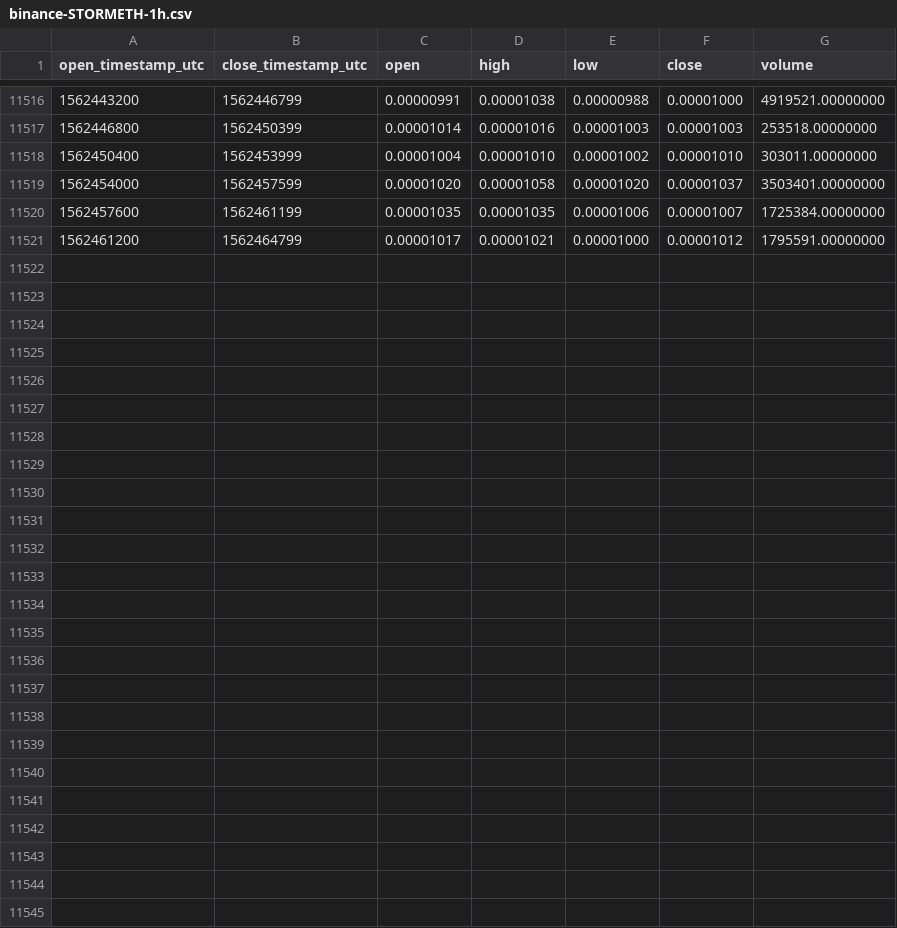
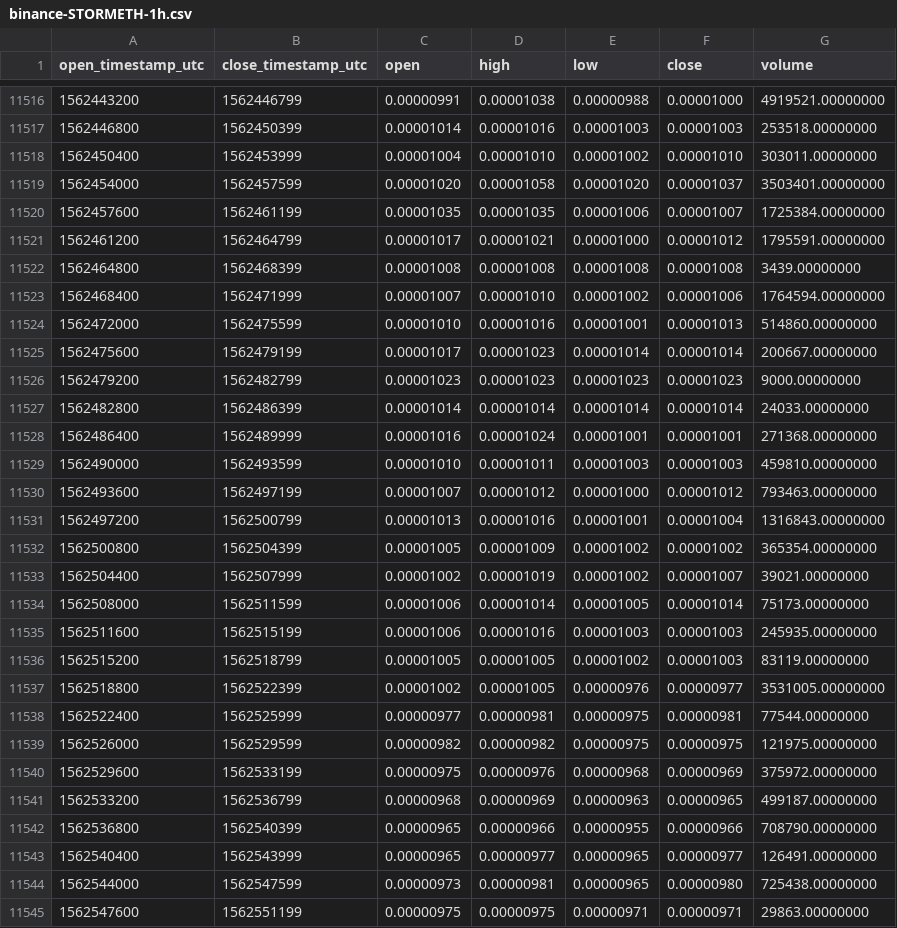
Before and after one commit to cryptobigbro/binance-STORMETH, a CSV file: binance-STORMETH-1h.csv, drawn as a sheet; only a part is shown, gaps mark what is left out.

Commit message:
Update OHLCV data.

```diff
--- a/binance-STORMETH-1h.csv
+++ b/binance-STORMETH-1h.csv
@@ -11521 +11521,25 @@ open_timestamp_utc,close_timestamp_utc,open,high,low,close,volume
 1562461200,1562464799,0.00001017,0.00001021,0.00001000,0.00001012,1795591.00000000
+1562464800,1562468399,0.00001008,0.00001008,0.00001008,0.00001008,3439.00000000
+1562468400,1562471999,0.00001007,0.00001010,0.00001002,0.00001006,1764594.00000000
+1562472000,1562475599,0.00001010,0.00001016,0.00001001,0.00001013,514860.00000000
+1562475600,1562479199,0.00001017,0.00001023,0.00001014,0.00001014,200667.00000000
+1562479200,1562482799,0.00001023,0.00001023,0.00001023,0.00001023,9000.00000000
+1562482800,1562486399,0.00001014,0.00001014,0.00001014,0.00001014,24033.00000000
+1562486400,1562489999,0.00001016,0.00001024,0.00001001,0.00001001,271368.00000000
+1562490000,1562493599,0.00001010,0.00001011,0.00001003,0.00001003,459810.00000000
+1562493600,1562497199,0.00001007,0.00001012,0.00001000,0.00001012,793463.00000000
+1562497200,1562500799,0.00001013,0.00001016,0.00001001,0.00001004,1316843.00000000
+1562500800,1562504399,0.00001005,0.00001009,0.00001002,0.00001002,365354.00000000
+1562504400,1562507999,0.00001002,0.00001019,0.00001002,0.00001007,39021.00000000
+1562508000,1562511599,0.00001006,0.00001014,0.00001005,0.00001014,75173.00000000
+1562511600,1562515199,0.00001006,0.00001016,0.00001003,0.00001003,245935.00000000
+1562515200,1562518799,0.00001005,0.00001005,0.00001002,0.00001003,83119.00000000
+1562518800,1562522399,0.00001002,0.00001005,0.00000976,0.00000977,3531005.00000000
+1562522400,1562525999,0.00000977,0.00000981,0.00000975,0.00000981,77544.00000000
+1562526000,1562529599,0.00000982,0.00000982,0.00000975,0.00000975,121975.00000000
+1562529600,1562533199,0.00000975,0.00000976,0.00000968,0.00000969,375972.00000000
+1562533200,1562536799,0.00000968,0.00000969,0.00000963,0.00000965,499187.00000000
+1562536800,1562540399,0.00000965,0.00000966,0.00000955,0.00000966,708790.00000000
+1562540400,1562543999,0.00000965,0.00000977,0.00000965,0.00000977,126491.00000000
+1562544000,1562547599,0.00000973,0.00000981,0.00000965,0.00000980,725438.00000000
+1562547600,1562551199,0.00000975,0.00000975,0.00000971,0.00000971,29863.00000000
```
Also changed, not shown: binance-STORMETH-1d.csv.
